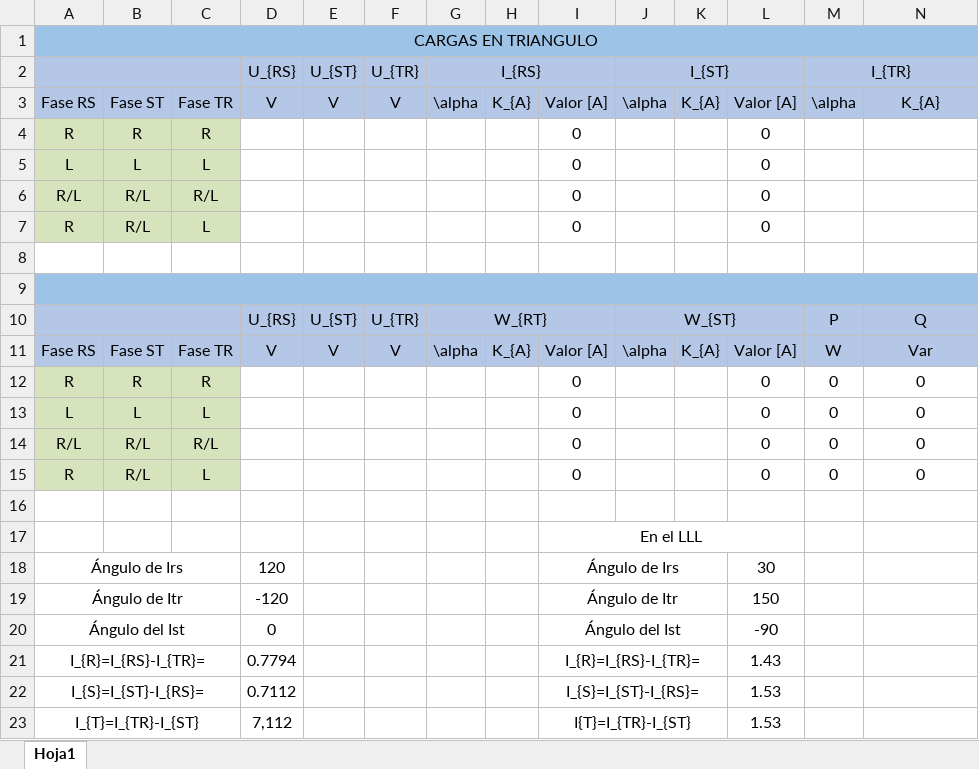
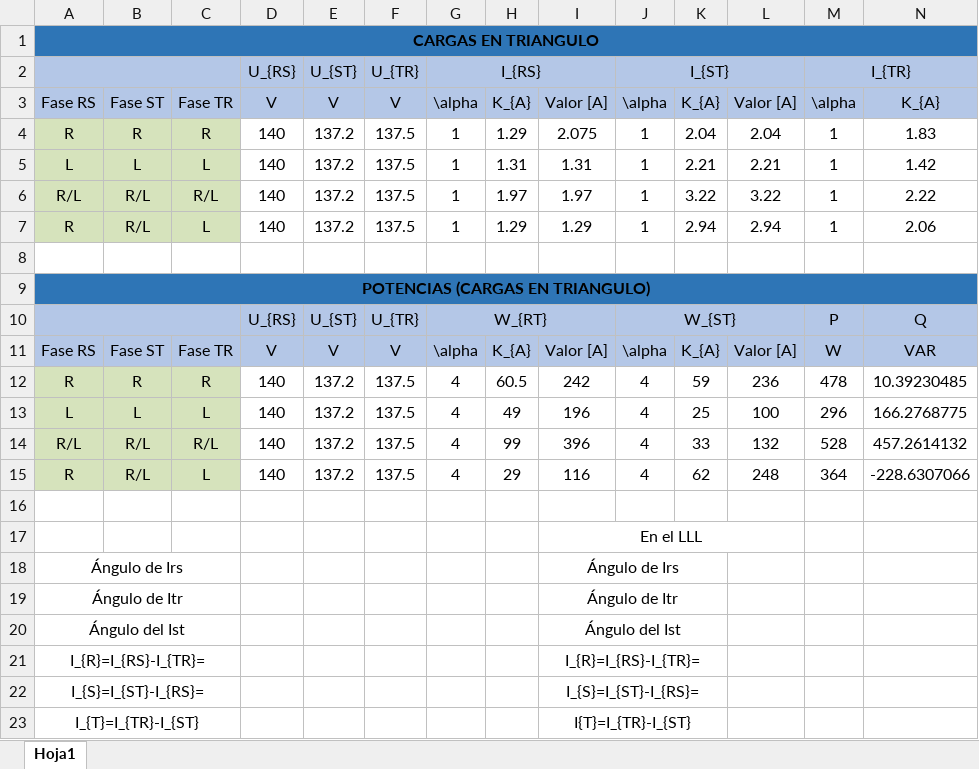
Before and after one commit to tlondero/TP3-Electro, an Excel workbook: TP6/Mediciones.xlsx, sheet Hoja1, drawn as a sheet; only a part is shown; values as stored, in another font and other column widths than the file's, no borders; conditional formats not drawn; removed rows and columns are numbered as before the commit, all else as after; rows hold the shown columns only; the diff covers the shown part only; the diff names each change by its address in the sheet, - before the commit and + after, or states it on an @@ line.

Commit message:
MEDICIONES CARAJOOOOOOOO

```diff
--- a/TP6/Mediciones.xlsx (sheet Hoja1)
+++ b/TP6/Mediciones.xlsx (sheet Hoja1)
-A1:N1 fill: #9DC3E6
+A1:N1 fill: #2E75B6
-A1 bold: off
+A1 bold: on
-row 4: R | R | R |  |  |  |  |  | 0 |  |  | 0
-row 5: L | L | L |  |  |  |  |  | 0 |  |  | 0
-row 6: R/L | R/L | R/L |  |  |  |  |  | 0 |  |  | 0
-row 7: R | R/L | L |  |  |  |  |  | 0 |  |  | 0
+row 4: R | R | R | 140 | 137.2 | 137.5 | 1 | 1.29 | 2.075 | 1 | 2.04 | 2.04 | 1 | 1.83
+row 5: L | L | L | 140 | 137.2 | 137.5 | 1 | 1.31 | 1.31 | 1 | 2.21 | 2.21 | 1 | 1.42
+row 6: R/L | R/L | R/L | 140 | 137.2 | 137.5 | 1 | 1.97 | 1.97 | 1 | 3.22 | 3.22 | 1 | 2.22
+row 7: R | R/L | L | 140 | 137.2 | 137.5 | 1 | 1.29 | 1.29 | 1 | 2.94 | 2.94 | 1 | 2.06
-A9: (empty)
+A9: POTENCIAS (CARGAS EN TRIANGULO)
-A9:N9 fill: #9DC3E6
+A9:N9 fill: #2E75B6
-N11: Var
+N11: VAR
-row 12: R | R | R |  |  |  |  |  | 0 |  |  | 0 | 0 | 0
-row 13: L | L | L |  |  |  |  |  | 0 |  |  | 0 | 0 | 0
-row 14: R/L | R/L | R/L |  |  |  |  |  | 0 |  |  | 0 | 0 | 0
-row 15: R | R/L | L |  |  |  |  |  | 0 |  |  | 0 | 0 | 0
+row 12: R | R | R | 140 | 137.2 | 137.5 | 4 | 60.5 | 242 | 4 | 59 | 236 | 478 | 10.39230485
+row 13: L | L | L | 140 | 137.2 | 137.5 | 4 | 49 | 196 | 4 | 25 | 100 | 296 | 166.2768775
+row 14: R/L | R/L | R/L | 140 | 137.2 | 137.5 | 4 | 99 | 396 | 4 | 33 | 132 | 528 | 457.2614132
+row 15: R | R/L | L | 140 | 137.2 | 137.5 | 4 | 29 | 116 | 4 | 62 | 248 | 364 | -228.6307066
-D18: 120
+D18: (empty)
-L18: 30
+L18: (empty)
-D19: -120
+D19: (empty)
-L19: 150
+L19: (empty)
-D20: 0
+D20: (empty)
-L20: -90
+L20: (empty)
-D21: 0.7794
+D21: (empty)
-L21: 1.43
+L21: (empty)
-D22: 0.7112
+D22: (empty)
-L22:L23: 1.53
+L22:L23: (empty)
-D23: 7,112
+D23: (empty)
```
Also changed, not shown: cell formats elsewhere in this sheet.
